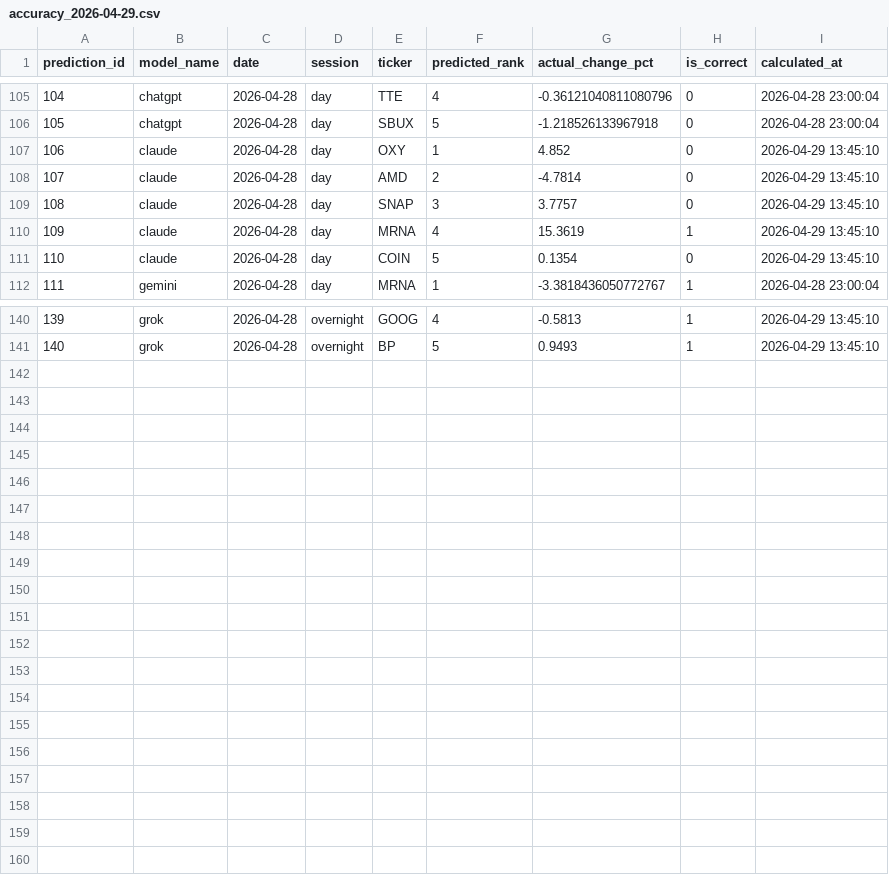
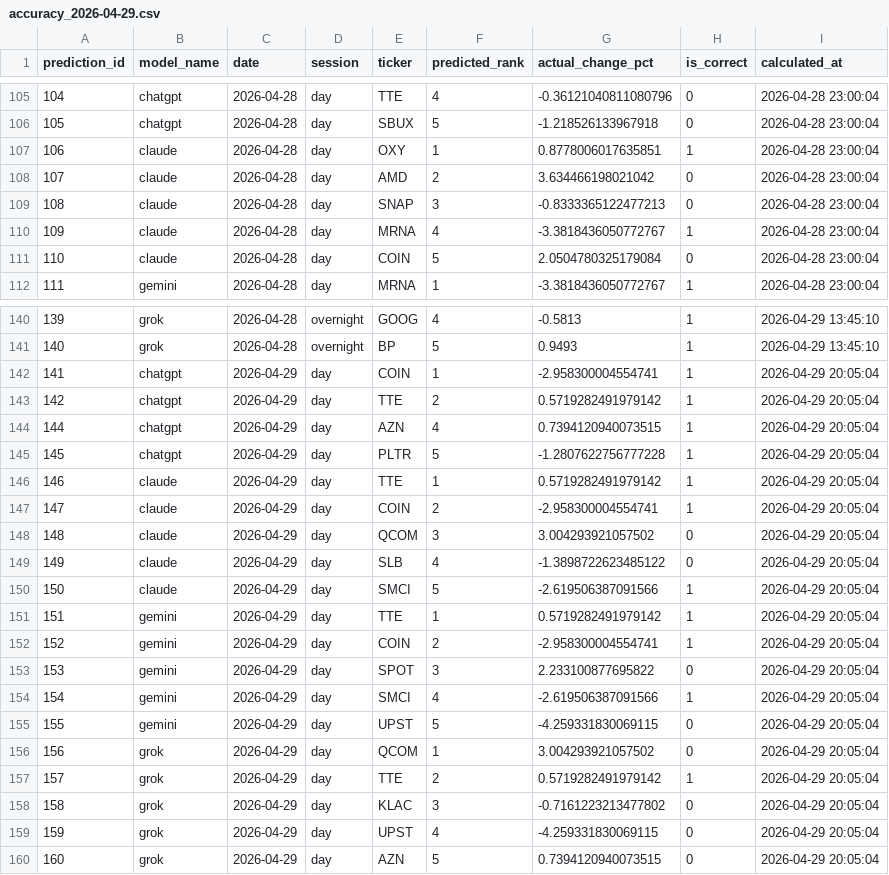
Before and after one commit to pranavakshat/ai-stock-analyst, a CSV file: backups/accuracy_2026-04-29.csv, drawn as a sheet; only a part is shown, gaps mark what is left out; the diff covers the shown part only.

Commit message:
chore(backups): evening 2026-04-29 20:06:26 UTC

```diff
--- a/backups/accuracy_2026-04-29.csv
+++ b/backups/accuracy_2026-04-29.csv
@@ -106,7 +106,7 @@ prediction_id,model_name,date,session,ticker,predicted_rank,actual_change_pct,is
 105,chatgpt,2026-04-28,day,SBUX,5,-1.218526133967918,0,2026-04-28 23:00:04
-106,claude,2026-04-28,day,OXY,1,4.852,0,2026-04-29 13:45:10
-107,claude,2026-04-28,day,AMD,2,-4.7814,0,2026-04-29 13:45:10
-108,claude,2026-04-28,day,SNAP,3,3.7757,0,2026-04-29 13:45:10
-109,claude,2026-04-28,day,MRNA,4,15.3619,1,2026-04-29 13:45:10
-110,claude,2026-04-28,day,COIN,5,0.1354,0,2026-04-29 13:45:10
+106,claude,2026-04-28,day,OXY,1,0.8778006017635851,1,2026-04-28 23:00:04
+107,claude,2026-04-28,day,AMD,2,3.634466198021042,0,2026-04-28 23:00:04
+108,claude,2026-04-28,day,SNAP,3,-0.8333365122477213,0,2026-04-28 23:00:04
+109,claude,2026-04-28,day,MRNA,4,-3.3818436050772767,1,2026-04-28 23:00:04
+110,claude,2026-04-28,day,COIN,5,2.0504780325179084,0,2026-04-28 23:00:04
 111,gemini,2026-04-28,day,MRNA,1,-3.3818436050772767,1,2026-04-28 23:00:04
@@ -141 +141,20 @@ prediction_id,model_name,date,session,ticker,predicted_rank,actual_change_pct,is
 140,grok,2026-04-28,overnight,BP,5,0.9493,1,2026-04-29 13:45:10
+141,chatgpt,2026-04-29,day,COIN,1,-2.958300004554741,1,2026-04-29 20:05:04
+142,chatgpt,2026-04-29,day,TTE,2,0.5719282491979142,1,2026-04-29 20:05:04
+144,chatgpt,2026-04-29,day,AZN,4,0.7394120940073515,1,2026-04-29 20:05:04
+145,chatgpt,2026-04-29,day,PLTR,5,-1.2807622756777228,1,2026-04-29 20:05:04
+146,claude,2026-04-29,day,TTE,1,0.5719282491979142,1,2026-04-29 20:05:04
+147,claude,2026-04-29,day,COIN,2,-2.958300004554741,1,2026-04-29 20:05:04
+148,claude,2026-04-29,day,QCOM,3,3.004293921057502,0,2026-04-29 20:05:04
+149,claude,2026-04-29,day,SLB,4,-1.3898722623485122,0,2026-04-29 20:05:04
+150,claude,2026-04-29,day,SMCI,5,-2.619506387091566,1,2026-04-29 20:05:04
+151,gemini,2026-04-29,day,TTE,1,0.5719282491979142,1,2026-04-29 20:05:04
+152,gemini,2026-04-29,day,COIN,2,-2.958300004554741,1,2026-04-29 20:05:04
+153,gemini,2026-04-29,day,SPOT,3,2.233100877695822,0,2026-04-29 20:05:04
+154,gemini,2026-04-29,day,SMCI,4,-2.619506387091566,1,2026-04-29 20:05:04
+155,gemini,2026-04-29,day,UPST,5,-4.259331830069115,0,2026-04-29 20:05:04
+156,grok,2026-04-29,day,QCOM,1,3.004293921057502,0,2026-04-29 20:05:04
+157,grok,2026-04-29,day,TTE,2,0.5719282491979142,1,2026-04-29 20:05:04
+158,grok,2026-04-29,day,KLAC,3,-0.7161223213477802,0,2026-04-29 20:05:04
+159,grok,2026-04-29,day,UPST,4,-4.259331830069115,0,2026-04-29 20:05:04
+160,grok,2026-04-29,day,AZN,5,0.7394120940073515,0,2026-04-29 20:05:04
```
Also changed, not shown: 11 edited cells elsewhere in this file, backups/portfolio_2026-04-29.csv, 1 other file.
